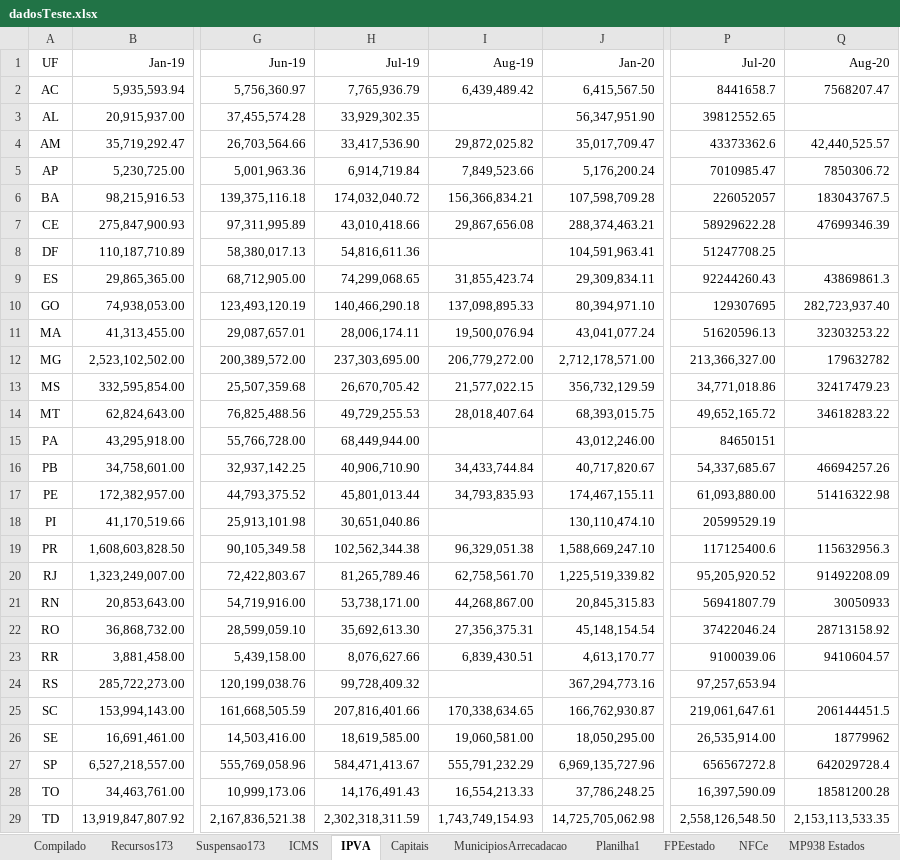
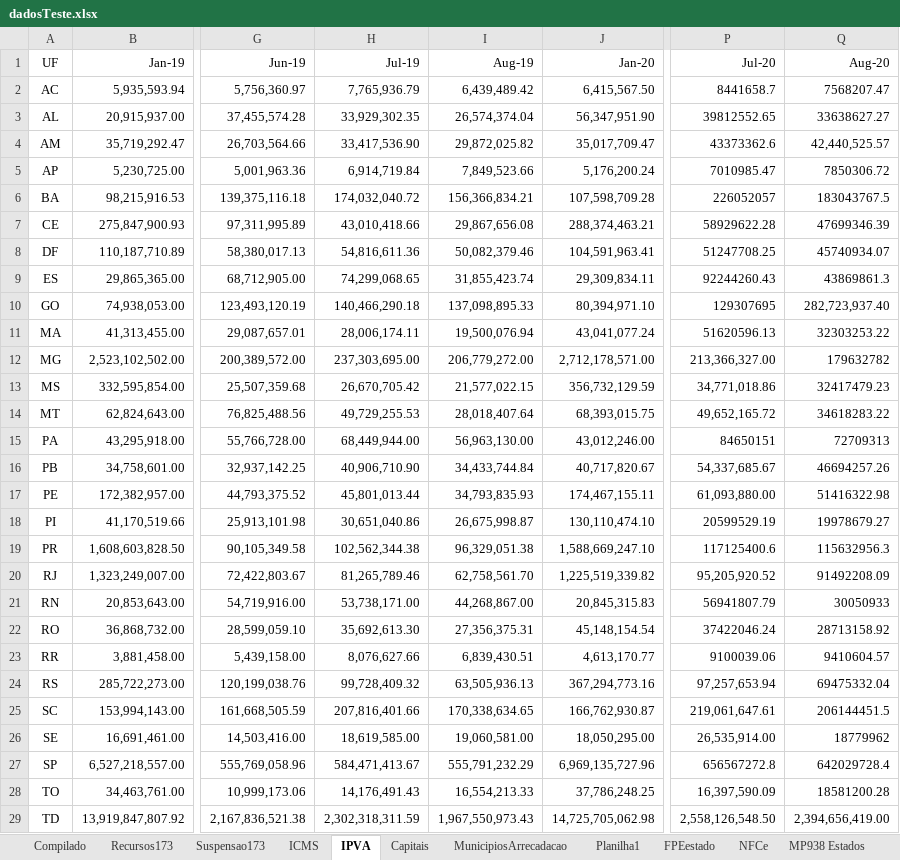
Before and after one commit to frsegundo/monitora-suporte-federativo, an Excel workbook: dadosTeste.xlsx, sheet IPVA, drawn as a sheet; only a part is shown, gaps mark what is left out; values as stored, in another font and other column widths than the file's, no borders; the diff names each change by its address in the sheet, - before the commit and + after, or states it on an @@ line.

```diff
--- a/dadosTeste.xlsx (sheet IPVA)
+++ b/dadosTeste.xlsx (sheet IPVA)
-I3 (Aug-19): (empty)
+I3 (Aug-19): 26,574,374.04
-Q3 (Aug-20): (empty)
+Q3 (Aug-20): 33638627.27
-I8 (Aug-19): (empty)
+I8 (Aug-19): 50,082,379.46
-Q8 (Aug-20): (empty)
+Q8 (Aug-20): 45740934.07
-I15 (Aug-19): (empty)
+I15 (Aug-19): 56,963,130.00
-Q15 (Aug-20): (empty)
+Q15 (Aug-20): 72709313
-I18 (Aug-19): (empty)
+I18 (Aug-19): 26,675,998.87
-Q18 (Aug-20): (empty)
+Q18 (Aug-20): 19978679.27
-I24 (Aug-19): (empty)
+I24 (Aug-19): 63,505,936.13
-Q24 (Aug-20): (empty)
+Q24 (Aug-20): 69475332.04
-I29 (Aug-19): 1,743,749,154.93
+I29 (Aug-19): 1,967,550,973.43
-Q29 (Aug-20): 2,153,113,533.35
+Q29 (Aug-20): 2,394,656,419.00
```
Also changed, not shown: sheet Planilha1, sheet ICMS, sheet Compilado, formulas that keep their value.
